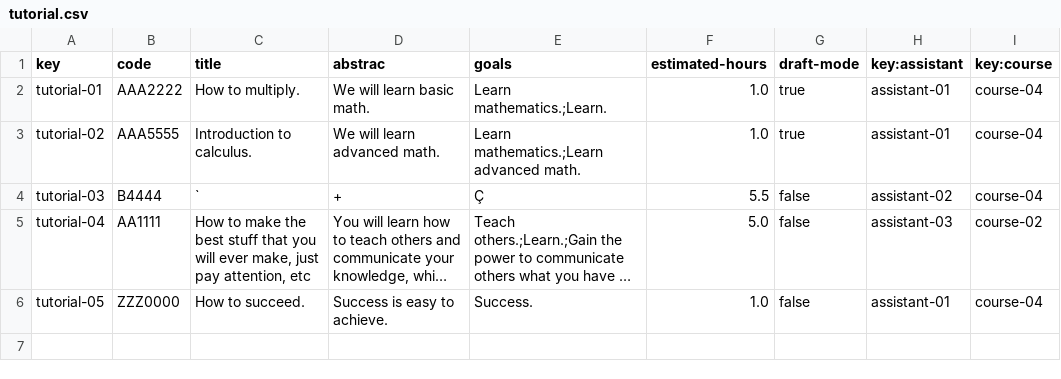
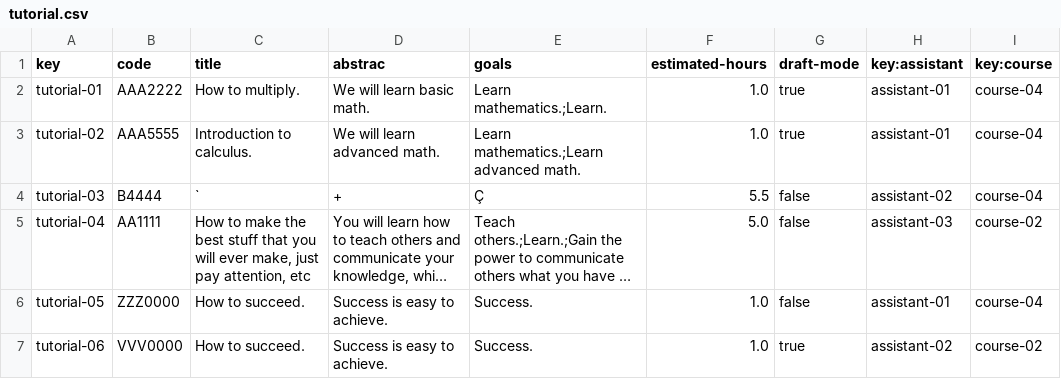
Before and after one commit to pgmarc/DP2-Project-C2.04.05, a CSV file: src/main/webapp/WEB-INF/resources/sample-data/tutorial.csv, drawn as a sheet; long unchanged cells end in …; the diff names each change by its address in the sheet, - before the commit and + after, or states it on an @@ line.

```diff
--- a/src/main/webapp/WEB-INF/resources/sample-data/tutorial.csv
+++ b/src/main/webapp/WEB-INF/resources/sample-data/tutorial.csv
+row 7: tutorial-06 | VVV0000 | How to succeed. | Success is easy to achieve. | Success. | 1.0 | true | assistant-02 | course-02
```
Also changed, not shown: src/main/webapp/WEB-INF/resources/sample-data/tutorial-session.csv, 8 other files.
